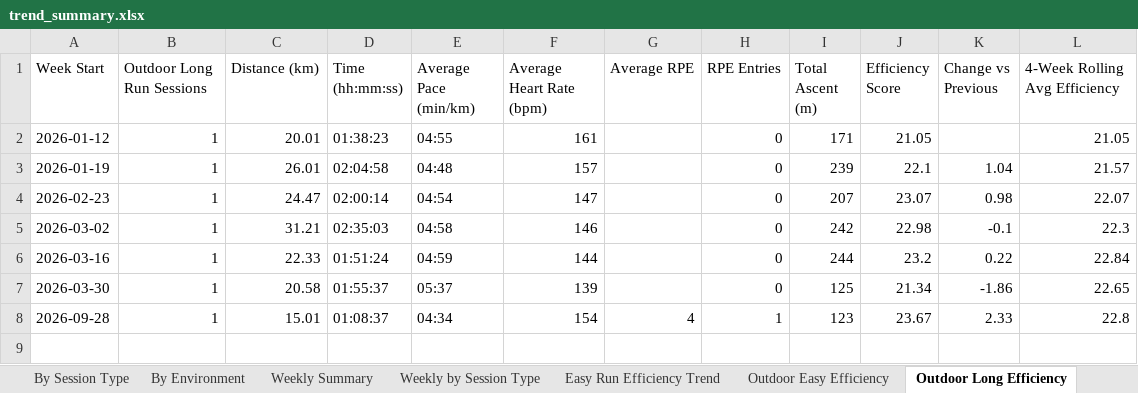
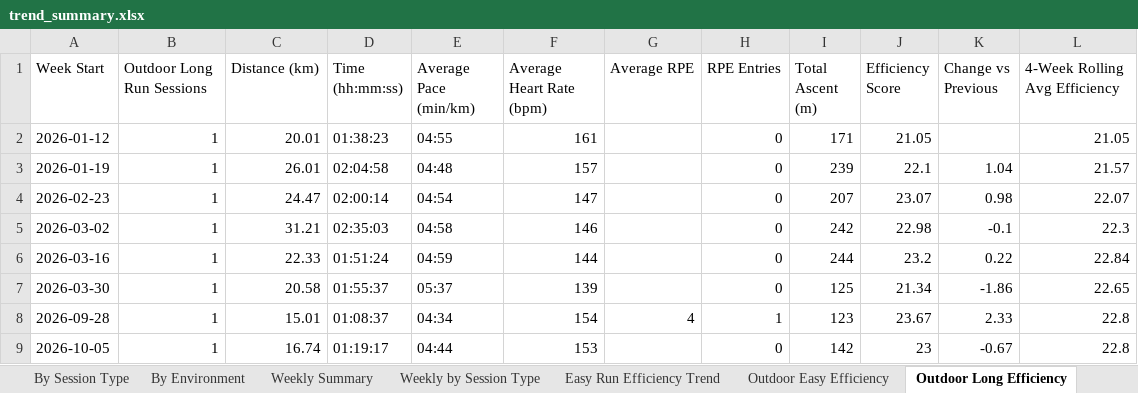
Before and after one commit to MrCoin221/garmin-training-platform, an Excel workbook: output/trend_summary.xlsx, sheet Outdoor Long Efficiency, drawn as a sheet; values as stored, in another font and other column widths than the file's, no borders; the diff names each change by its address in the sheet, - before the commit and + after, or states it on an @@ line.

```diff
--- a/output/trend_summary.xlsx (sheet Outdoor Long Efficiency)
+++ b/output/trend_summary.xlsx (sheet Outdoor Long Efficiency)
+row 9: 2026-10-05 | 1 | 16.74 | 01:19:17 | 04:44 | 153 |  | 0 | 142 | 23 | -0.67 | 22.8
```
Also changed, not shown: sheet Dashboard, sheet Weekly by Sport, sheet Weekly by Session Type, sheet Weekly Summary, sheet By Session Type, sheet Tempo Work Trend, 5 more sheets, hidden cells, charts or pictures, output/lap_summary.xlsx, output/session_summary.xlsx, 1 other file.
